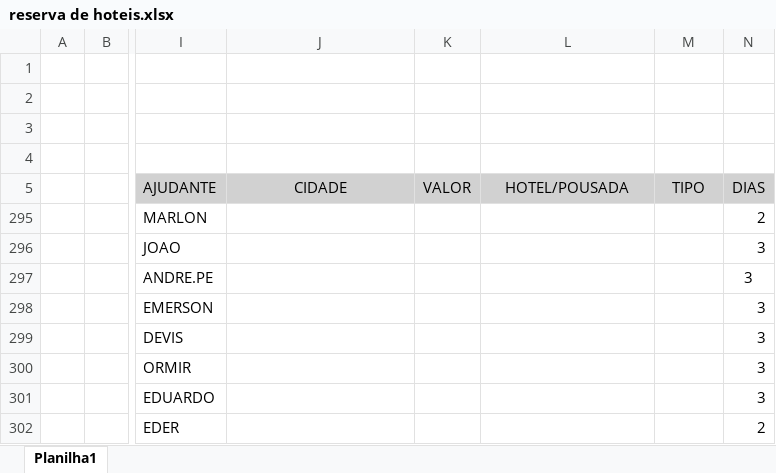
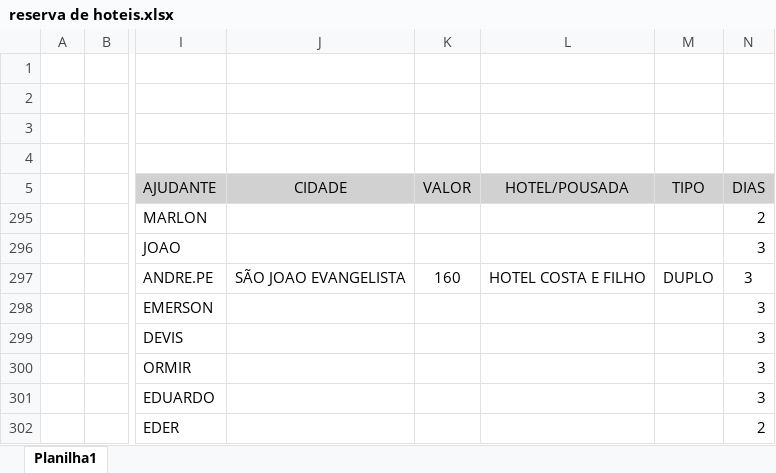
Before and after one commit to jhonnyoraculos/dashboard, an Excel workbook: data/reserva de hoteis.xlsx, sheet Planilha1, drawn as a sheet; only a part is shown, gaps mark what is left out; values as stored, in another font and other column widths than the file's, no borders; the diff names each change by its address in the sheet, - before the commit and + after, or states it on an @@ line.

```diff
--- a/data/reserva de hoteis.xlsx (sheet Planilha1)
+++ b/data/reserva de hoteis.xlsx (sheet Planilha1)
-J297 (CIDADE): (empty)
+J297 (CIDADE): SÃO JOAO EVANGELISTA
-K297 (VALOR): (empty)
+K297 (VALOR): 160
-L297 (HOTEL/POUSADA): (empty)
+L297 (HOTEL/POUSADA): HOTEL COSTA E FILHO
-M297 (TIPO): (empty)
+M297 (TIPO): DUPLO
```
Also changed, not shown: 1 other file.
